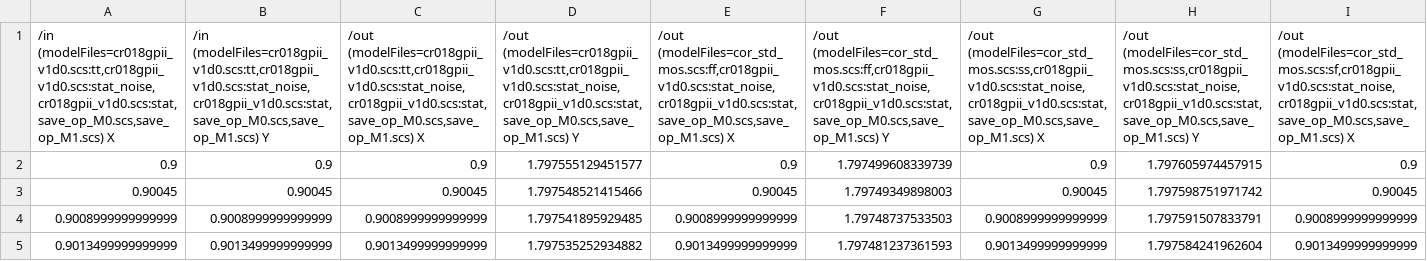
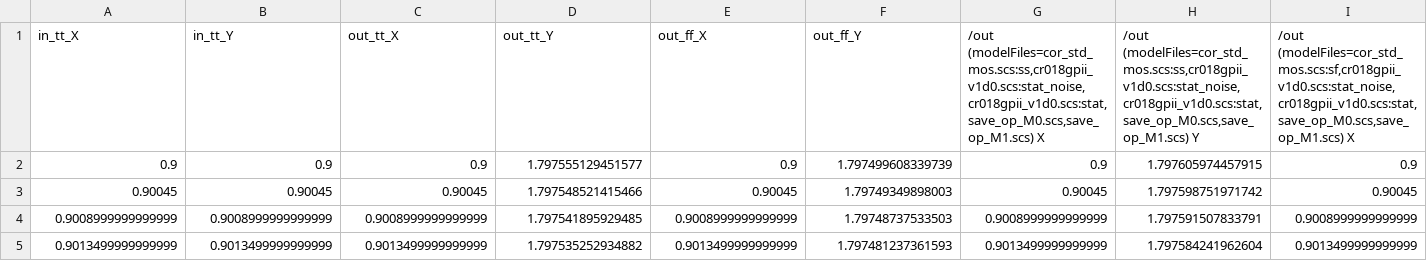
Before and after one commit to afonsoplantes/dados-genericos, a CSV file: corners-inverter/dc-corners.csv, drawn as a sheet; only a part is shown; the diff names each change by its address in the sheet, - before the commit and + after, or states it on an @@ line.

```diff
--- a/corners-inverter/dc-corners.csv
+++ b/corners-inverter/dc-corners.csv
-A1: /in (modelFiles=cr018gpii_v1d0.scs:tt,cr018gpii_v1d0.scs:stat_noise,cr018gpii_v1d0.scs:stat,save_op_M0.scs,save_op_M1.scs) X
+A1: in_tt_X
-B1: /in (modelFiles=cr018gpii_v1d0.scs:tt,cr018gpii_v1d0.scs:stat_noise,cr018gpii_v1d0.scs:stat,save_op_M0.scs,save_op_M1.scs) Y
+B1: in_tt_Y
-C1: /out (modelFiles=cr018gpii_v1d0.scs:tt,cr018gpii_v1d0.scs:stat_noise,cr018gpii_v1d0.scs:stat,save_op_M0.scs,save_op_M1.scs) X
+C1: out_tt_X
-D1: /out (modelFiles=cr018gpii_v1d0.scs:tt,cr018gpii_v1d0.scs:stat_noise,cr018gpii_v1d0.scs:stat,save_op_M0.scs,save_op_M1.scs) Y
+D1: out_tt_Y
-E1: /out (modelFiles=cor_std_mos.scs:ff,cr018gpii_v1d0.scs:stat_noise,cr018gpii_v1d0.scs:stat,save_op_M0.scs,save_op_M1.scs) X
+E1: out_ff_X
-F1: /out (modelFiles=cor_std_mos.scs:ff,cr018gpii_v1d0.scs:stat_noise,cr018gpii_v1d0.scs:stat,save_op_M0.scs,save_op_M1.scs) Y
+F1: out_ff_Y
```
Also changed, not shown: corners-inverter/temp/dc-corners.csv, corners-inverter/temp/tran-corners.csv.
